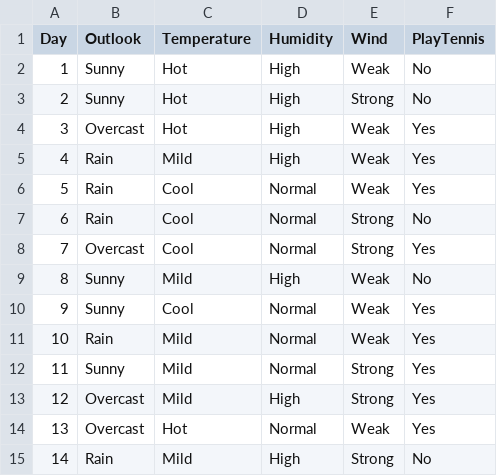
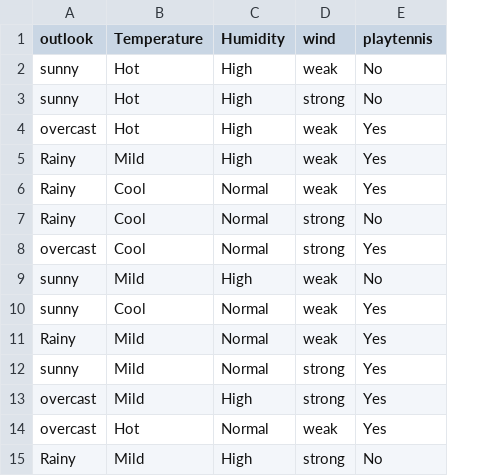
Before and after one commit to rehan-ankalgi-7t2/AI-ML-lab-programs, a CSV file: Weather.csv, drawn as a sheet; removed rows and columns are numbered as before the commit, all else as after; the diff names each change by its address in the sheet, - before the commit and + after, or states it on an @@ line.

```diff
--- a/Weather.csv
+++ b/Weather.csv
-column A (Day), rows 2-15: 1 | 2 | 3 | 4 | 5 | 6 | 7 | 8 | 9 | 10 | 11 | 12 | 13 | 14
-column B (Outlook), rows 2-15: Sunny | Sunny | Overcast | Rain | Rain | Rain | Overcast | Sunny | Sunny | Rain | Sunny | Overcast | Overcast | Rain
+column A (outlook), rows 2-15: sunny | sunny | overcast | Rainy | Rainy | Rainy | overcast | sunny | sunny | Rainy | sunny | overcast | overcast | Rainy
-column E (Wind), rows 2-15: Weak | Strong | Weak | Weak | Weak | Strong | Strong | Weak | Weak | Weak | Strong | Strong | Weak | Strong
+column D (wind), rows 2-15: weak | strong | weak | weak | weak | strong | strong | weak | weak | weak | strong | strong | weak | strong
-E1: PlayTennis
+E1: playtennis
```
Also changed, not shown: 12 other files.
